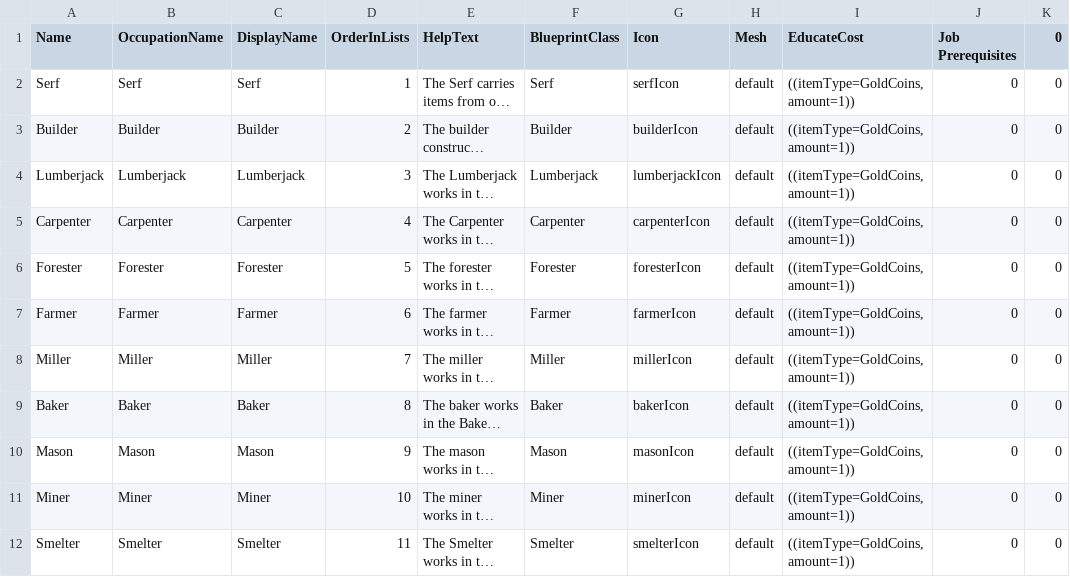
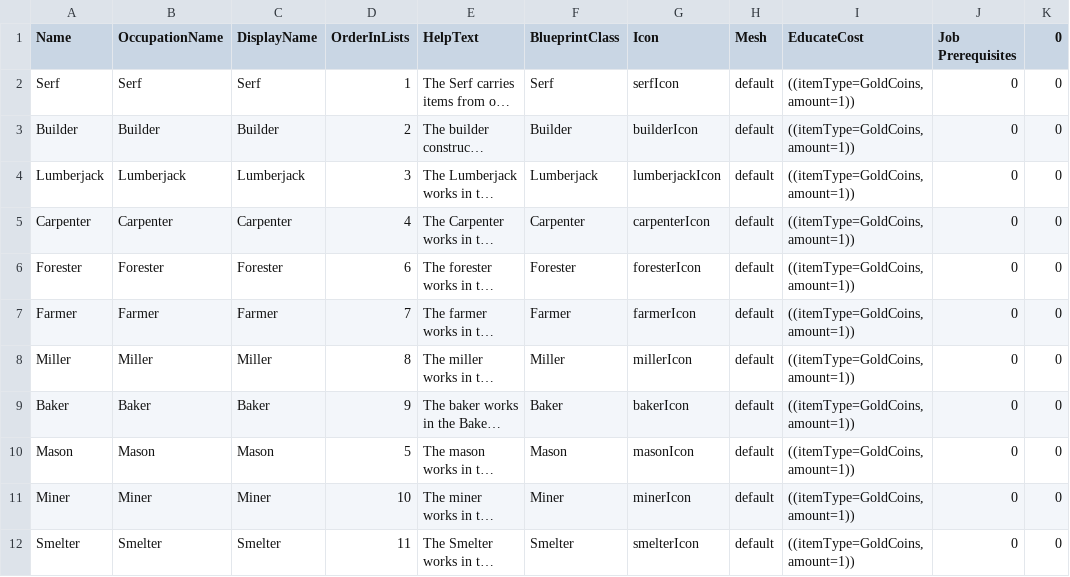
Before and after one commit to Fluxilis/GOAPGame, a CSV file: WarriorsAndSerfs/Content/WnSAssets/Data/Occupations/DT_Occupations.csv, drawn as a sheet; only a part is shown; long unchanged cells end in …; the diff names each change by its address in the sheet, - before the commit and + after, or states it on an @@ line.

```diff
--- a/WarriorsAndSerfs/Content/WnSAssets/Data/Occupations/DT_Occupations.csv
+++ b/WarriorsAndSerfs/Content/WnSAssets/Data/Occupations/DT_Occupations.csv
-D6 (OrderInLists): 5
+D6 (OrderInLists): 6
-D7 (OrderInLists): 6
+D7 (OrderInLists): 7
-D8 (OrderInLists): 7
+D8 (OrderInLists): 8
-D9 (OrderInLists): 8
+D9 (OrderInLists): 9
-D10 (OrderInLists): 9
+D10 (OrderInLists): 5
```
Also changed, not shown: WarriorsAndSerfs/Content/WnSAssets/Data/WorkTypes/DT_WorkTypes.csv, 18 other files.
